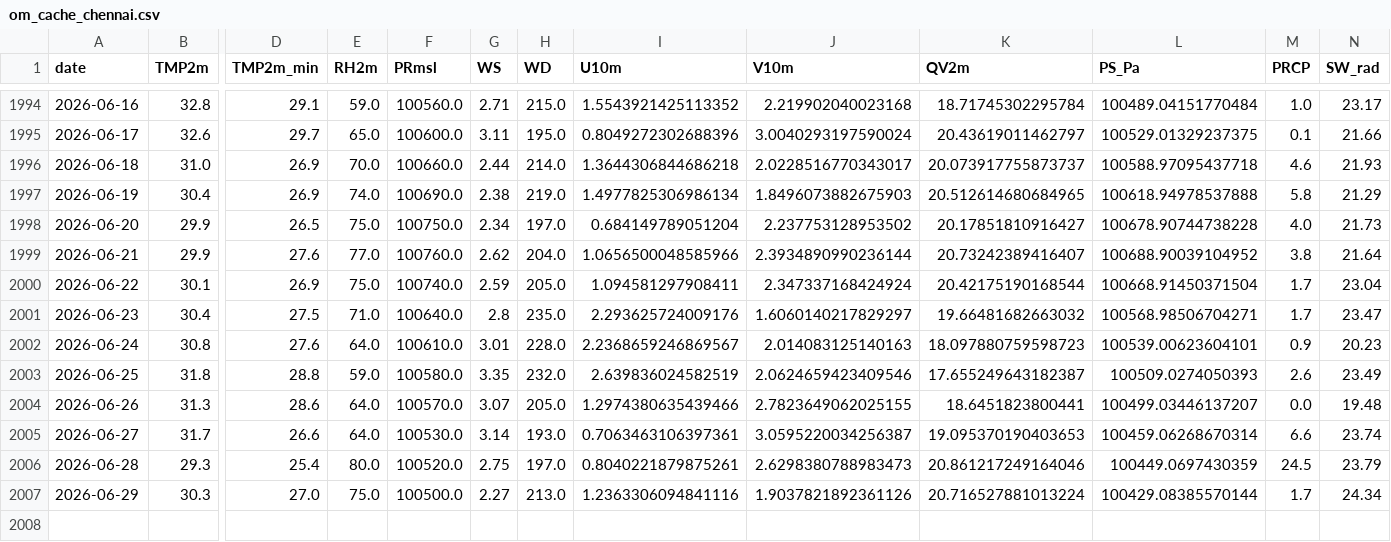
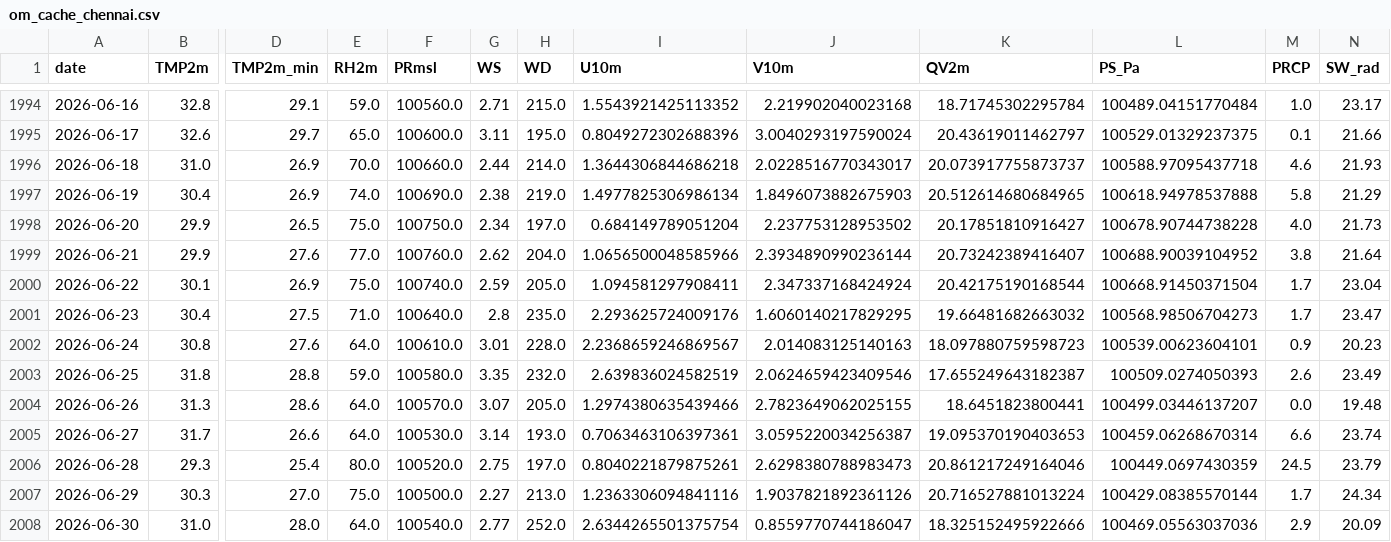
Before and after one commit to cdacaviral-source/cdacaviral-source-multicity-forecast-data-classical-om, a CSV file: data/om/Chennai/om_cache_chennai.csv, drawn as a sheet; only a part is shown, gaps mark what is left out; rows hold the shown columns only; the diff names each change by its address in the sheet, - before the commit and + after, or states it on an @@ line.

Commit message:
[Chennai] om_cache_chennai.csv 2026-07-01

```diff
--- a/data/om/Chennai/om_cache_chennai.csv
+++ b/data/om/Chennai/om_cache_chennai.csv
-J2001 (V10m): 1.6060140217829297
+J2001 (V10m): 1.6060140217829295
-L2001 (PS_Pa): 100568.98506704271
+L2001 (PS_Pa): 100568.98506704273
+row 2008: 2026-06-30 | 31.0 | 28.0 | 64.0 | 100540.0 | 2.77 | 252.0 | 2.6344265501375754 | 0.8559770744186047 | 18.325152495922666 | 100469.05563037036 | 2.9 | 20.09
```
